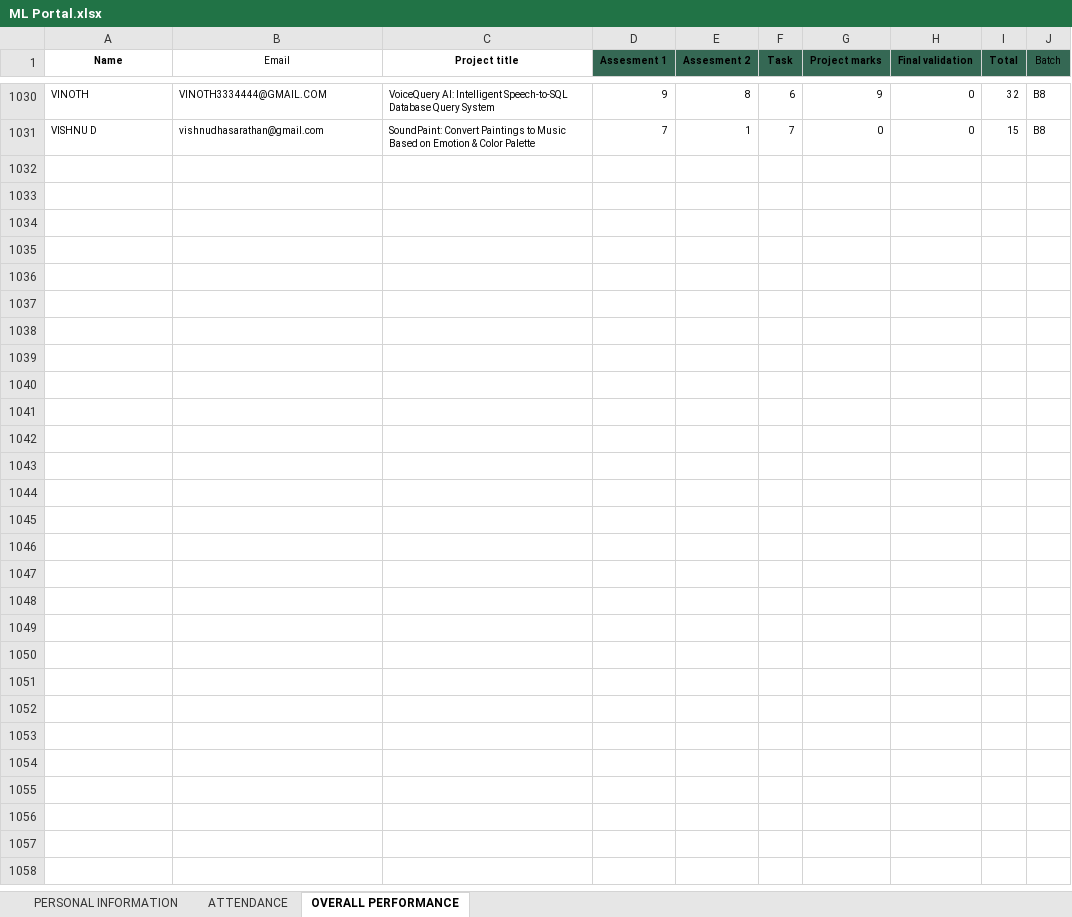
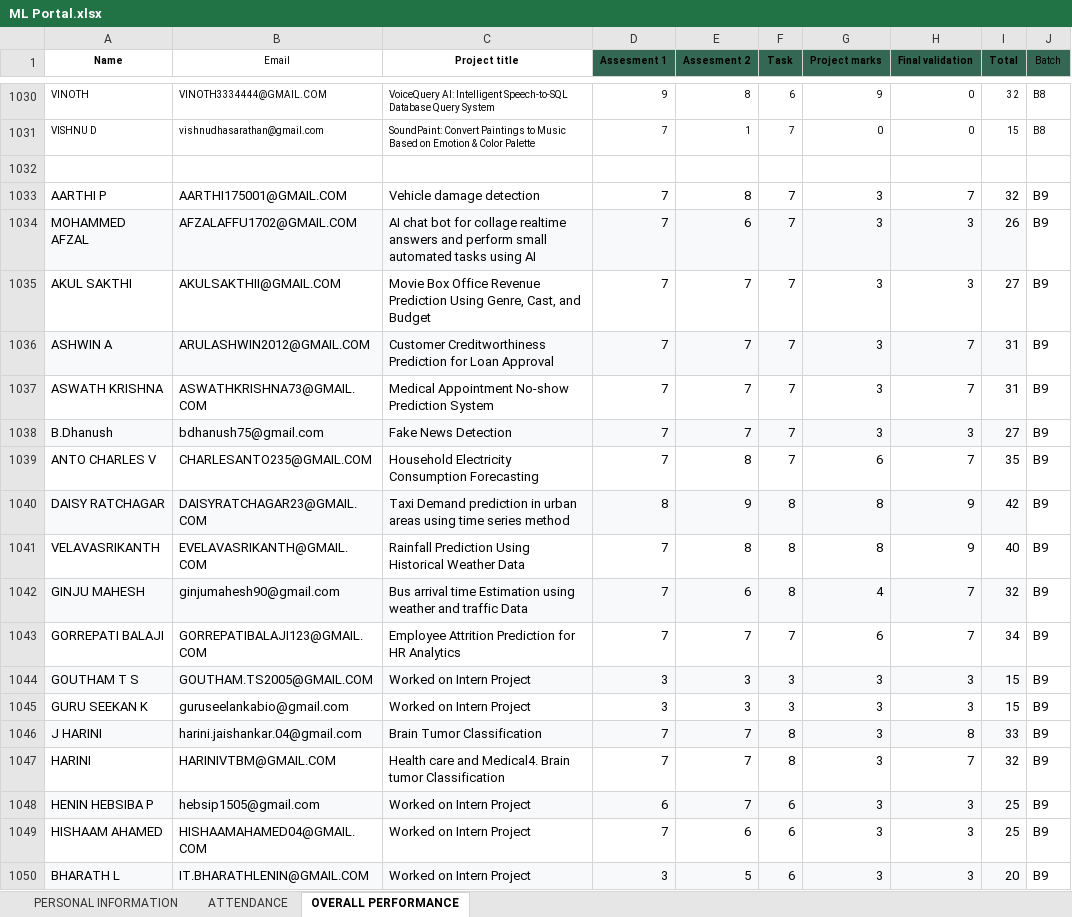
Before and after one commit to vcodezindia/Portal, an Excel workbook: ML Portal.xlsx, sheet OVERALL PERFORMANCE, drawn as a sheet; only a part is shown, gaps mark what is left out; values as stored, in another font and other column widths than the file's, no borders; the diff covers the shown part only; the diff names each change by its address in the sheet, - before the commit and + after, or states it on an @@ line.

```diff
--- a/ML Portal.xlsx (sheet OVERALL PERFORMANCE)
+++ b/ML Portal.xlsx (sheet OVERALL PERFORMANCE)
+row 1032: (empty)
+row 1033: AARTHI P | AARTHI175001@GMAIL.COM | Vehicle damage detection | 7 | 8 | 7 | 3 | 7 | 32 | B9
+row 1034: MOHAMMED AFZAL | AFZALAFFU1702@GMAIL.COM | AI chat bot for collage realtime answers and perform small automated tasks using AI | 7 | 6 | 7 | 3 | 3 | 26 | B9
+row 1035: AKUL SAKTHI | AKULSAKTHII@GMAIL.COM | Movie Box Office Revenue Prediction Using Genre, Cast, and Budget | 7 | 7 | 7 | 3 | 3 | 27 | B9
+row 1036: ASHWIN A | ARULASHWIN2012@GMAIL.COM | Customer Creditworthiness Prediction for Loan Approval | 7 | 7 | 7 | 3 | 7 | 31 | B9
+row 1037: ASWATH KRISHNA | ASWATHKRISHNA73@GMAIL.COM | Medical Appointment No-show Prediction System | 7 | 7 | 7 | 3 | 7 | 31 | B9
+row 1038: B.Dhanush | bdhanush75@gmail.com | Fake News Detection | 7 | 7 | 7 | 3 | 3 | 27 | B9
+row 1039: ANTO CHARLES V | CHARLESANTO235@GMAIL.COM | Household Electricity Consumption Forecasting | 7 | 8 | 7 | 6 | 7 | 35 | B9
+row 1040: DAISY RATCHAGAR | DAISYRATCHAGAR23@GMAIL.COM | Taxi Demand prediction in urban areas using time series method | 8 | 9 | 8 | 8 | 9 | 42 | B9
+row 1041: VELAVASRIKANTH | EVELAVASRIKANTH@GMAIL.COM | Rainfall Prediction Using Historical Weather Data | 7 | 8 | 8 | 8 | 9 | 40 | B9
+row 1042: GINJU MAHESH | ginjumahesh90@gmail.com | Bus arrival time Estimation using weather and traffic Data | 7 | 6 | 8 | 4 | 7 | 32 | B9
+row 1043: GORREPATI BALAJI | GORREPATIBALAJI123@GMAIL.COM | Employee Attrition Prediction for HR Analytics | 7 | 7 | 7 | 6 | 7 | 34 | B9
+row 1044: GOUTHAM T S | GOUTHAM.TS2005@GMAIL.COM | Worked on Intern Project | 3 | 3 | 3 | 3 | 3 | 15 | B9
+row 1045: GURU SEEKAN K | guruseelankabio@gmail.com | Worked on Intern Project | 3 | 3 | 3 | 3 | 3 | 15 | B9
+row 1046: J HARINI | harini.jaishankar.04@gmail.com | Brain Tumor Classification | 7 | 7 | 8 | 3 | 8 | 33 | B9
+row 1047: HARINI | HARINIVTBM@GMAIL.COM | Health care and Medical4. Brain tumor Classification | 7 | 7 | 8 | 3 | 7 | 32 | B9
+row 1048: HENIN HEBSIBA P | hebsip1505@gmail.com | Worked on Intern Project | 6 | 7 | 6 | 3 | 3 | 25 | B9
+row 1049: HISHAAM AHAMED | HISHAAMAHAMED04@GMAIL.COM | Worked on Intern Project | 7 | 6 | 6 | 3 | 3 | 25 | B9
+row 1050: BHARATH L | IT.BHARATHLENIN@GMAIL.COM | Worked on Intern Project | 3 | 5 | 6 | 3 | 3 | 20 | B9
```
Also changed, not shown: 91 added rows elsewhere in this sheet, sheet PERSONAL INFORMATION, sheet ATTENDANCE, DA PORTAL.xlsx, DS PORTAL.xlsx.
